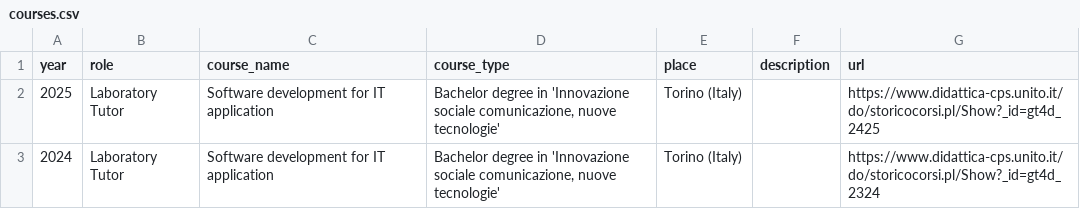
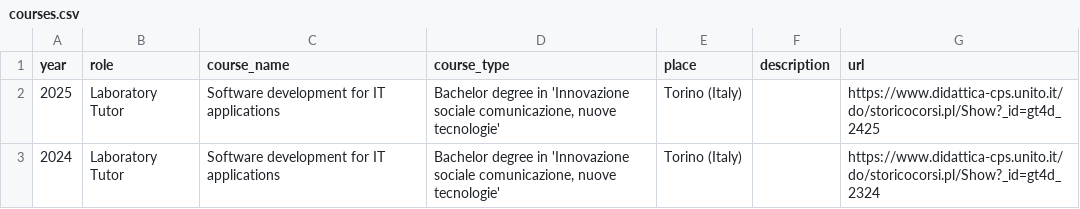
Before and after one commit to lorenzobrescia/lorenzobrescia.github.io, a CSV file: extras/courses.csv, drawn as a sheet.

```diff
--- a/extras/courses.csv
+++ b/extras/courses.csv
@@ -1,3 +1,3 @@
 year,role,course_name,course_type,place,description,url
-2025,Laboratory Tutor,Software development for IT application,"Bachelor degree in 'Innovazione sociale comunicazione, nuove tecnologie'", Torino (Italy),,https://www.didattica-cps.unito.it/do/storicocorsi.pl/Show?_id=gt4d_2425
-2024,Laboratory Tutor,Software development for IT application,"Bachelor degree in 'Innovazione sociale comunicazione, nuove tecnologie'", Torino (Italy),,https://www.didattica-cps.unito.it/do/storicocorsi.pl/Show?_id=gt4d_2324
+2025,Laboratory Tutor,Software development for IT applications,"Bachelor degree in 'Innovazione sociale comunicazione, nuove tecnologie'", Torino (Italy),,https://www.didattica-cps.unito.it/do/storicocorsi.pl/Show?_id=gt4d_2425
+2024,Laboratory Tutor,Software development for IT applications,"Bachelor degree in 'Innovazione sociale comunicazione, nuove tecnologie'", Torino (Italy),,https://www.didattica-cps.unito.it/do/storicocorsi.pl/Show?_id=gt4d_2324
```
Also changed, not shown: 2 other files.
